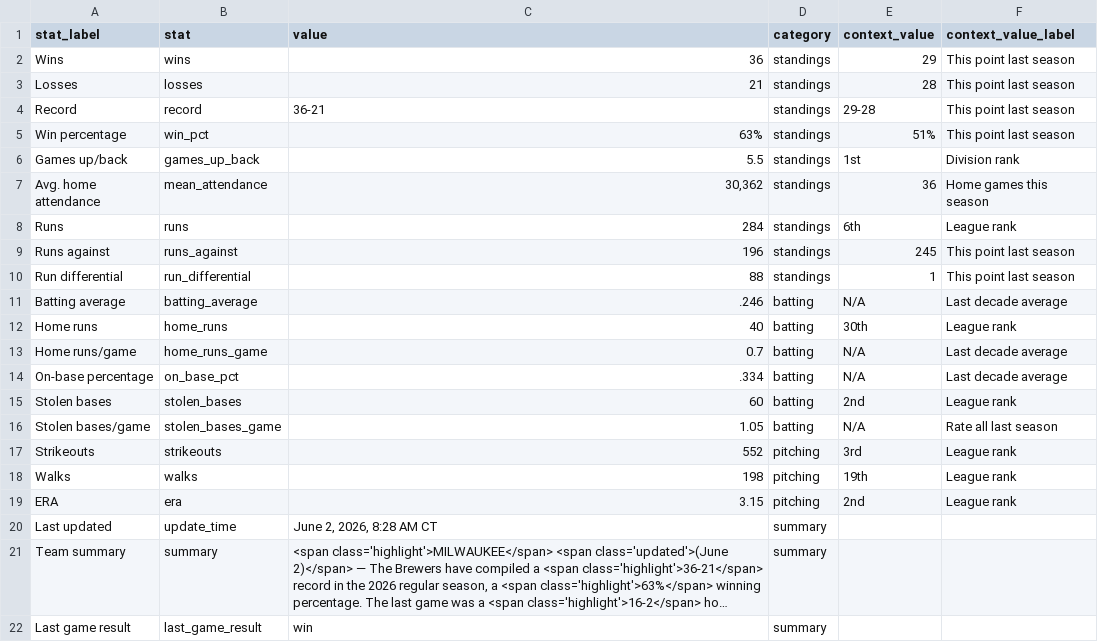
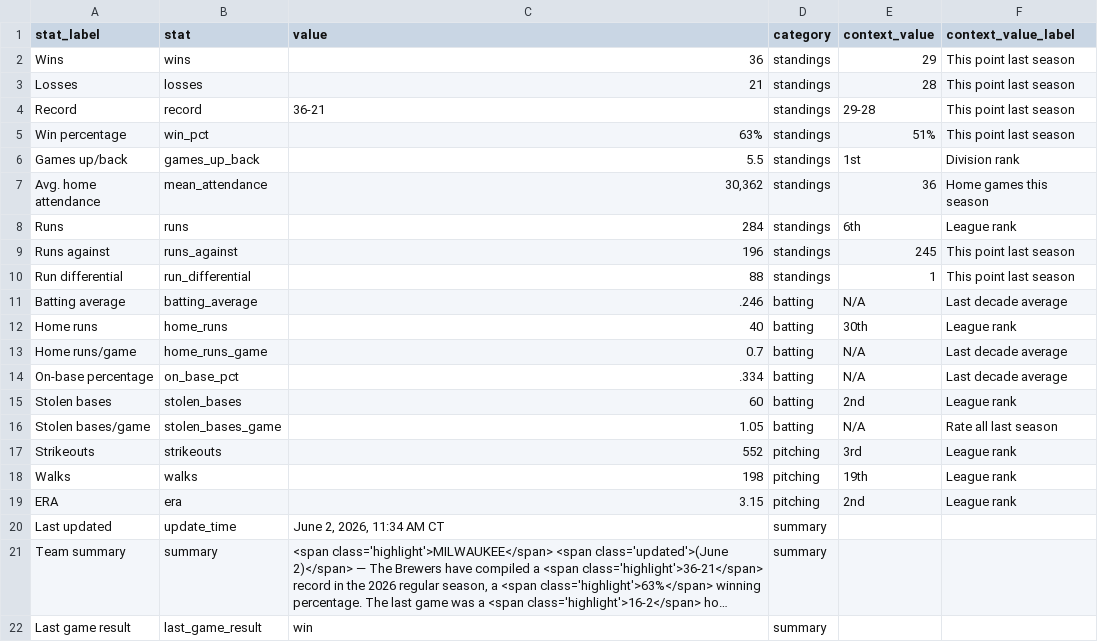
Before and after one commit to twallac10/mkebrewers-bot, a CSV file: data/standings/season_summary_latest.csv, drawn as a sheet; long unchanged cells end in …; the diff names each change by its address in the sheet, - before the commit and + after, or states it on an @@ line.

```diff
--- a/data/standings/season_summary_latest.csv
+++ b/data/standings/season_summary_latest.csv
-C20 (value): June 2, 2026, 8:28 AM CT
+C20 (value): June 2, 2026, 11:34 AM CT
```
Also changed, not shown: data/standings/brewers_standings_1970_present.csv, data/standings/brewers_standings_1970_present_optimized.csv, 20 other files.
